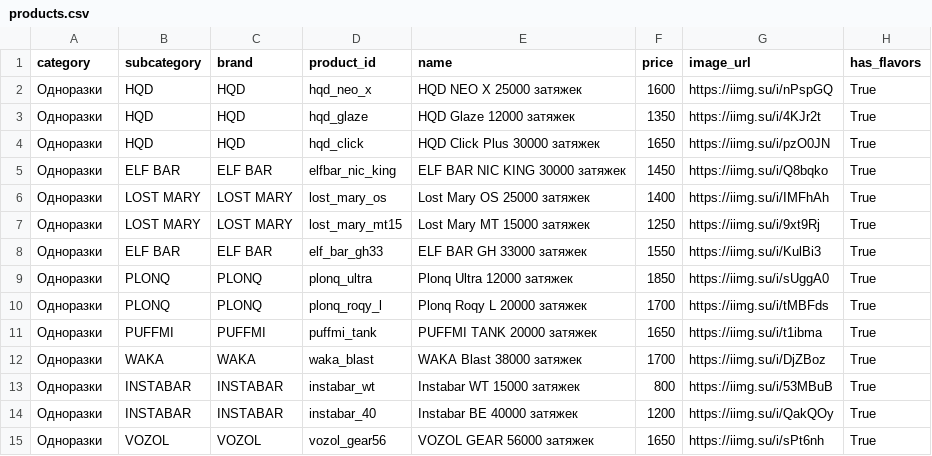
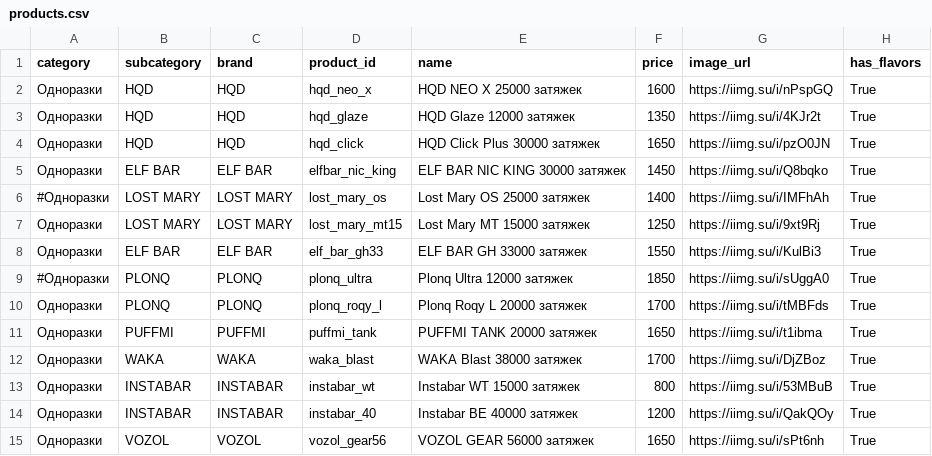
Before and after one commit to malovat21/cloudfm-bot, a CSV file: products.csv, drawn as a sheet; only a part is shown.

Commit message:
Update products.csv

```diff
--- a/products.csv
+++ b/products.csv
@@ -5,6 +5,6 @@ category,subcategory,brand,product_id,name,price,image_url,has_flavors
 Одноразки,ELF BAR,ELF BAR,elfbar_nic_king,"ELF BAR NIC KING 30000 затяжек",1450,https://iimg.su/i/Q8bqko,True
-Одноразки,LOST MARY,LOST MARY,lost_mary_os,"Lost Mary OS 25000 затяжек",1400,https://iimg.su/i/IMFhAh,True
+#Одноразки,LOST MARY,LOST MARY,lost_mary_os,"Lost Mary OS 25000 затяжек",1400,https://iimg.su/i/IMFhAh,True
 Одноразки,LOST MARY,LOST MARY,lost_mary_mt15,"Lost Mary MT 15000 затяжек",1250,https://iimg.su/i/9xt9Rj,True
 Одноразки,ELF BAR,ELF BAR,elf_bar_gh33,"ELF BAR GH 33000 затяжек",1550,https://iimg.su/i/KulBi3,True
-Одноразки,PLONQ,PLONQ,plonq_ultra,"Plonq Ultra 12000 затяжек",1850,https://iimg.su/i/sUggA0,True
+#Одноразки,PLONQ,PLONQ,plonq_ultra,"Plonq Ultra 12000 затяжек",1850,https://iimg.su/i/sUggA0,True
 Одноразки,PLONQ,PLONQ,plonq_roqy_l,"Plonq Roqy L 20000 затяжек",1700,https://iimg.su/i/tMBFds,True
```
